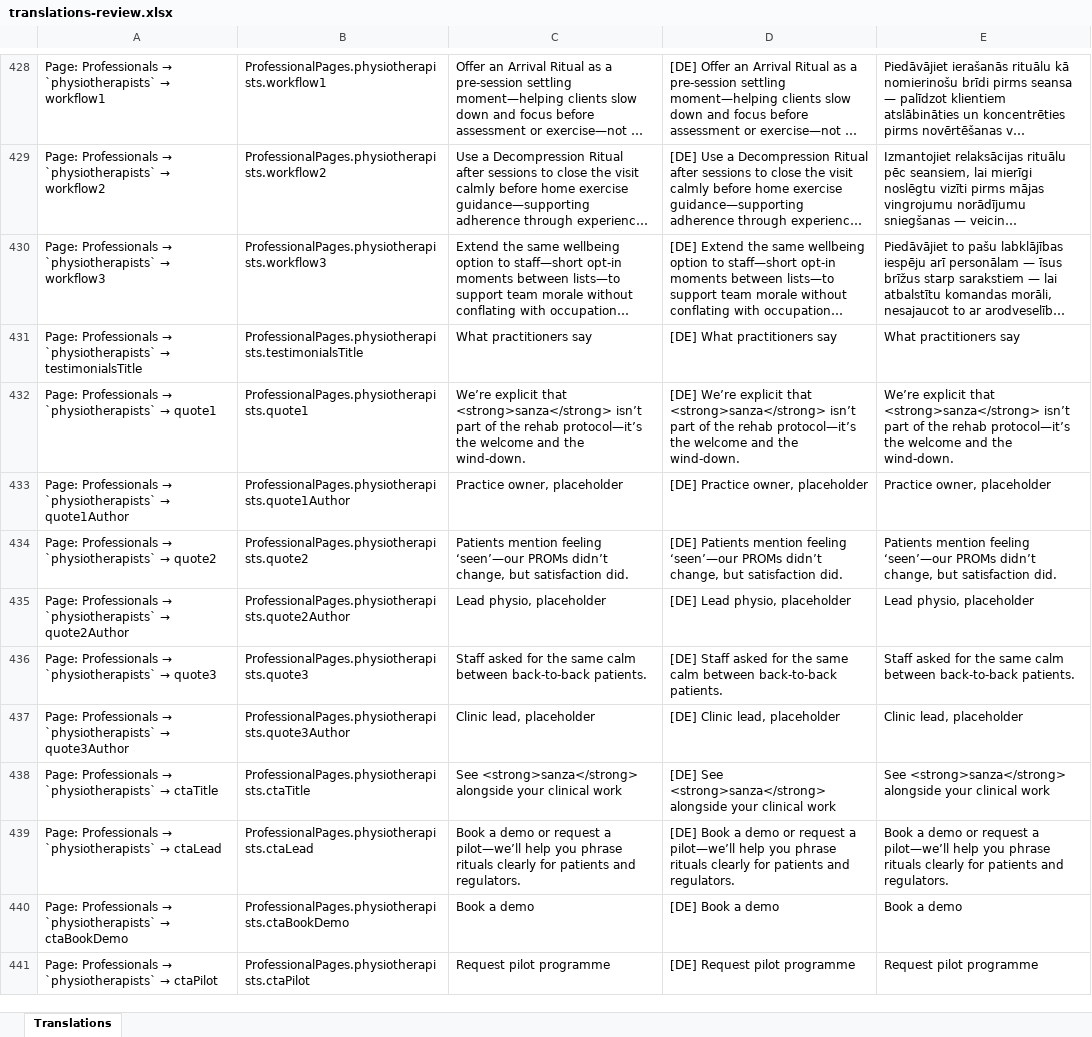
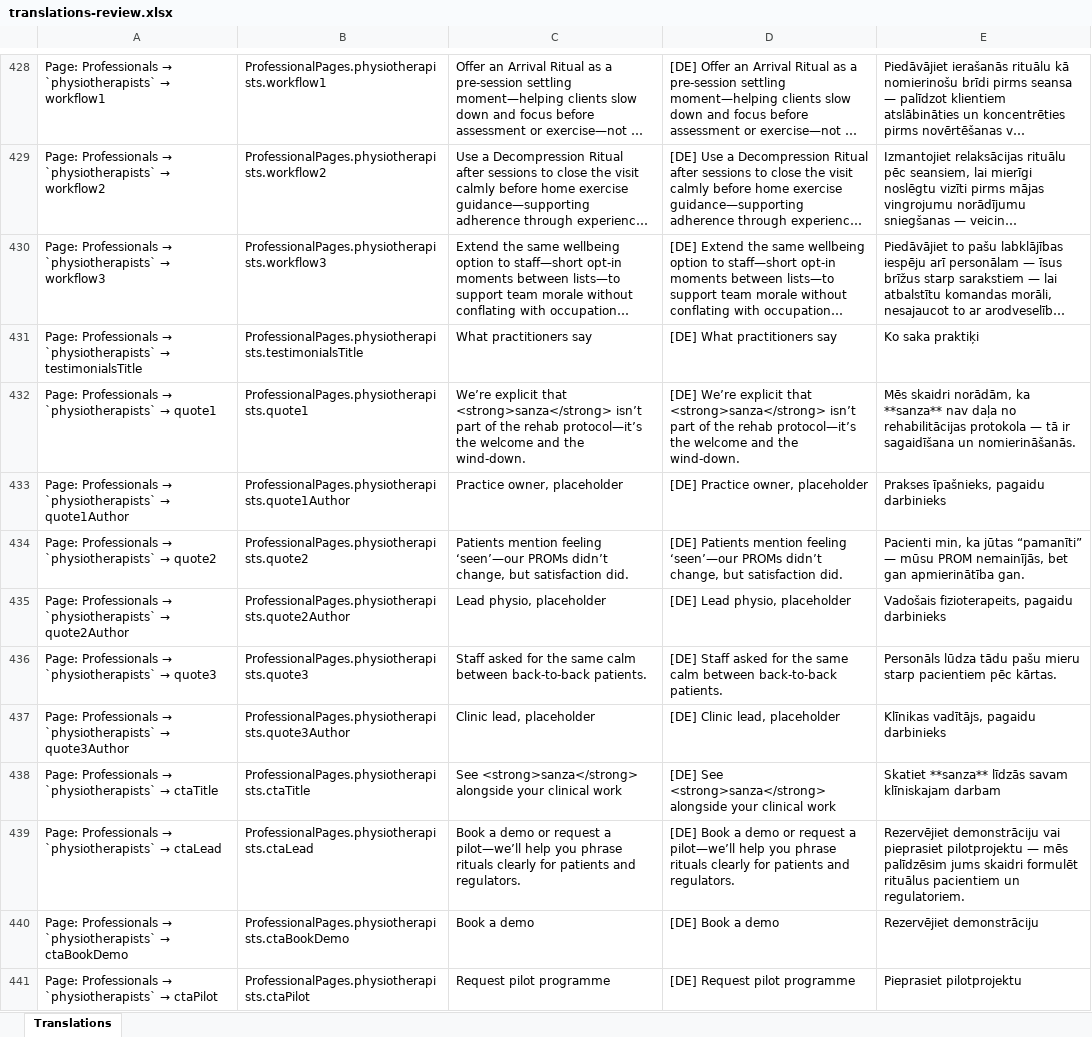
Before and after one commit to butschas-code/nordoravital, an Excel workbook: translations-review.xlsx, sheet Translations, drawn as a sheet; only a part is shown, gaps mark what is left out; long unchanged cells end in …; values as stored, in another font and other column widths than the file's, no borders; the diff covers the shown part only; the diff names each change by its address in the sheet, - before the commit and + after, or states it on an @@ line.

```diff
--- a/translations-review.xlsx (sheet Translations)
+++ b/translations-review.xlsx (sheet Translations)
-E431: What practitioners say
+E431: Ko saka praktiķi
-E432: We’re explicit that <strong>sanza</strong> isn’t part of the rehab protocol—it’s the welcome and the wind-down.
+E432: Mēs skaidri norādām, ka **sanza** nav daļa no rehabilitācijas protokola — tā ir sagaidīšana un nomierināšanās.
-E433: Practice owner, placeholder
+E433: Prakses īpašnieks, pagaidu darbinieks
-E434: Patients mention feeling ‘seen’—our PROMs didn’t change, but satisfaction did.
+E434: Pacienti min, ka jūtas “pamanīti” — mūsu PROM nemainījās, bet gan apmierinātība gan.
-E435: Lead physio, placeholder
+E435: Vadošais fizioterapeits, pagaidu darbinieks
-E436: Staff asked for the same calm between back-to-back patients.
+E436: Personāls lūdza tādu pašu mieru starp pacientiem pēc kārtas.
-E437: Clinic lead, placeholder
+E437: Klīnikas vadītājs, pagaidu darbinieks
-E438: See <strong>sanza</strong> alongside your clinical work
+E438: Skatiet **sanza** līdzās savam klīniskajam darbam
-E439: Book a demo or request a pilot—we’ll help you phrase rituals clearly for patients and regulators.
+E439: Rezervējiet demonstrāciju vai pieprasiet pilotprojektu — mēs palīdzēsim jums skaidri formulēt rituālus pacientiem un regulatoriem.
-E440: Book a demo
+E440: Rezervējiet demonstrāciju
-E441: Request pilot programme
+E441: Pieprasiet pilotprojektu
```
Also changed, not shown: 94 edited cells elsewhere in this sheet, 1 other file.
